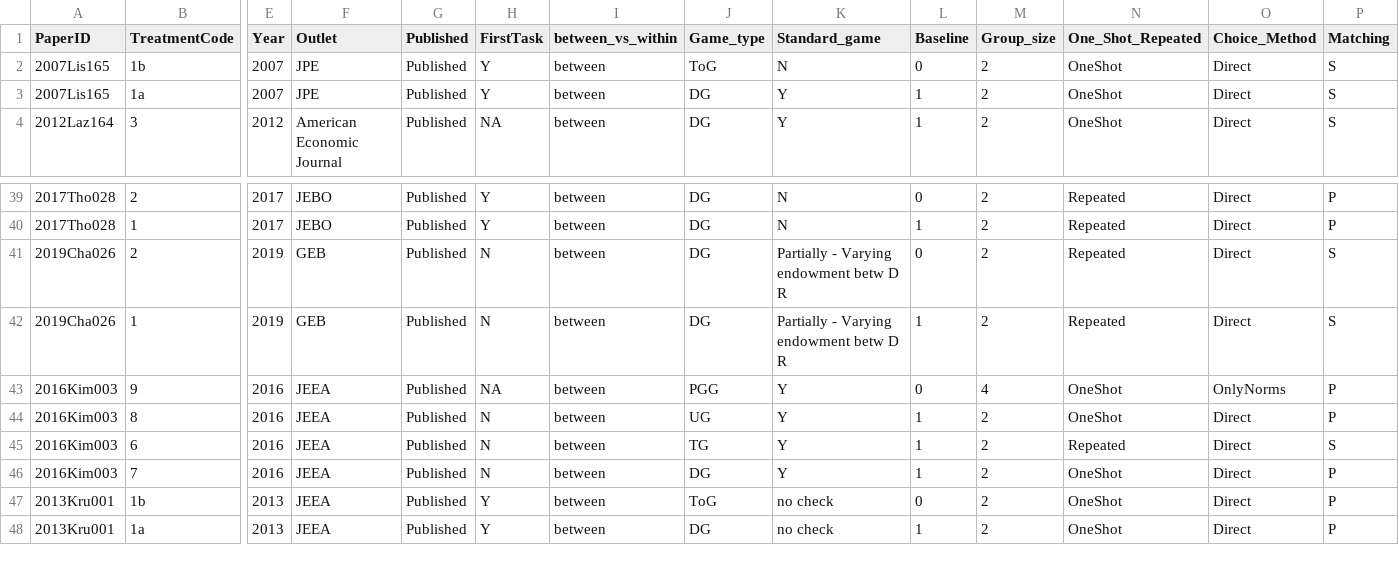
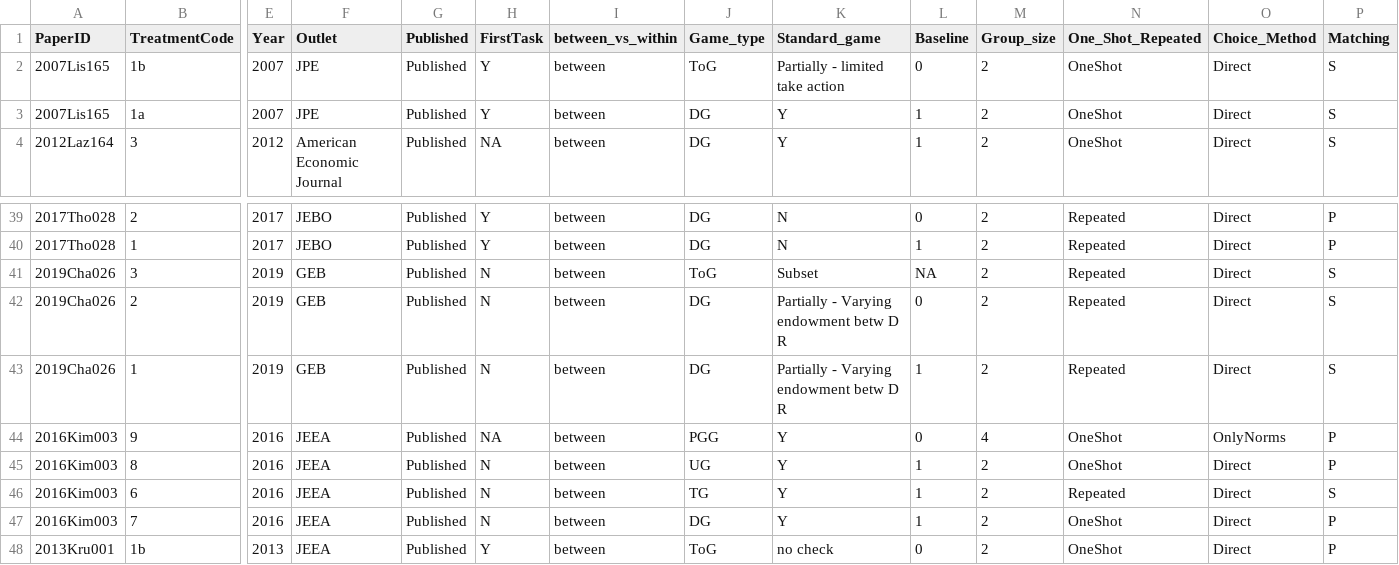
Before and after one commit to StefanoPagano/Social_norm_meta_analysis, a CSV file: File_DB/Output/Treatment.csv, drawn as a sheet; only a part is shown, gaps mark what is left out; the shorter side is filled out with more unchanged rows; rows hold the shown columns only; the diff names each change by its address in the sheet, - before the commit and + after, or states it on an @@ line.

```diff
--- a/File_DB/Output/Treatment.csv
+++ b/File_DB/Output/Treatment.csv
-K2 (Standard_game): N
+K2 (Standard_game): Partially - limited take action
+row 41: 2019Cha026 | 3 | 2019 | GEB | Published | N | between | ToG | Subset | NA | 2 | Repeated | Direct | S
```
Also changed, not shown: Paper_csv/2007Lis165_finaldf.csv, Paper_csv/2019Cha026_avg_kw.csv, 8 other files.
